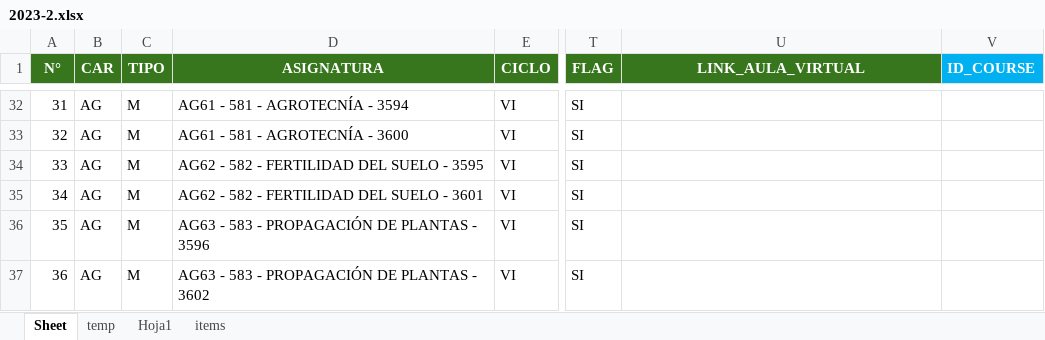
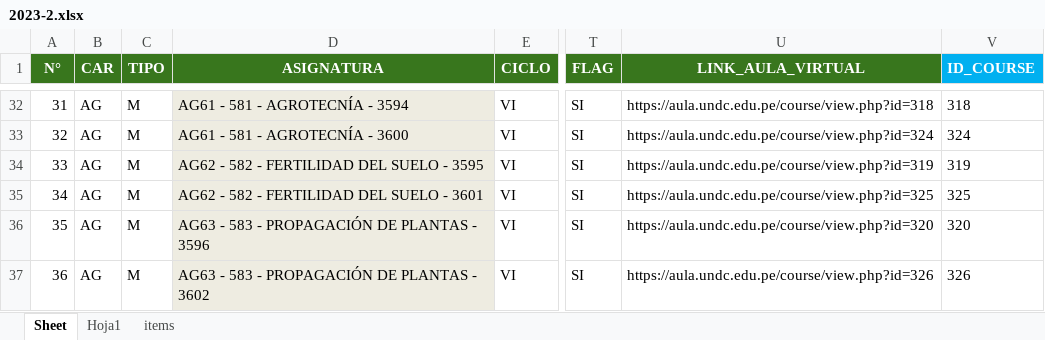
Before and after one commit to gians96/UNDC_AUTOMATIZACION, an Excel workbook: EXCEL_TRABAJADO/2023-2.xlsx, sheet Sheet, drawn as a sheet; only a part is shown, gaps mark what is left out; values as stored, in another font and other column widths than the file's, no borders; the diff covers the shown part only; the diff names each change by its address in the sheet, - before the commit and + after, or states it on an @@ line.

```diff
--- a/EXCEL_TRABAJADO/2023-2.xlsx (sheet Sheet)
+++ b/EXCEL_TRABAJADO/2023-2.xlsx (sheet Sheet)
-sheet tab: temp
-D32:D37 fill: none
+D32:D37 fill: #EEECE1
-U32 (LINK_AULA_VIRTUAL): (empty)
+U32 (LINK_AULA_VIRTUAL): https://aula.undc.edu.pe/course/view.php?id=318
-V32 (ID_COURSE): (empty)
+V32 (ID_COURSE): 318
-U33 (LINK_AULA_VIRTUAL): (empty)
+U33 (LINK_AULA_VIRTUAL): https://aula.undc.edu.pe/course/view.php?id=324
-V33 (ID_COURSE): (empty)
+V33 (ID_COURSE): 324
-U34 (LINK_AULA_VIRTUAL): (empty)
+U34 (LINK_AULA_VIRTUAL): https://aula.undc.edu.pe/course/view.php?id=319
-V34 (ID_COURSE): (empty)
+V34 (ID_COURSE): 319
-U35 (LINK_AULA_VIRTUAL): (empty)
+U35 (LINK_AULA_VIRTUAL): https://aula.undc.edu.pe/course/view.php?id=325
-V35 (ID_COURSE): (empty)
+V35 (ID_COURSE): 325
-U36 (LINK_AULA_VIRTUAL): (empty)
+U36 (LINK_AULA_VIRTUAL): https://aula.undc.edu.pe/course/view.php?id=320
-V36 (ID_COURSE): (empty)
+V36 (ID_COURSE): 320
-U37 (LINK_AULA_VIRTUAL): (empty)
+U37 (LINK_AULA_VIRTUAL): https://aula.undc.edu.pe/course/view.php?id=326
-V37 (ID_COURSE): (empty)
+V37 (ID_COURSE): 326
```
Also changed, not shown: 185 edited cells and cell formats elsewhere in this sheet, sheet Hoja1, 15 other files.
